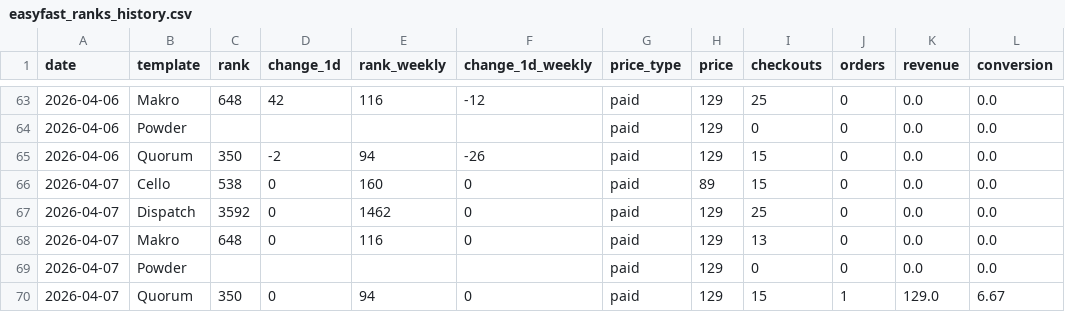
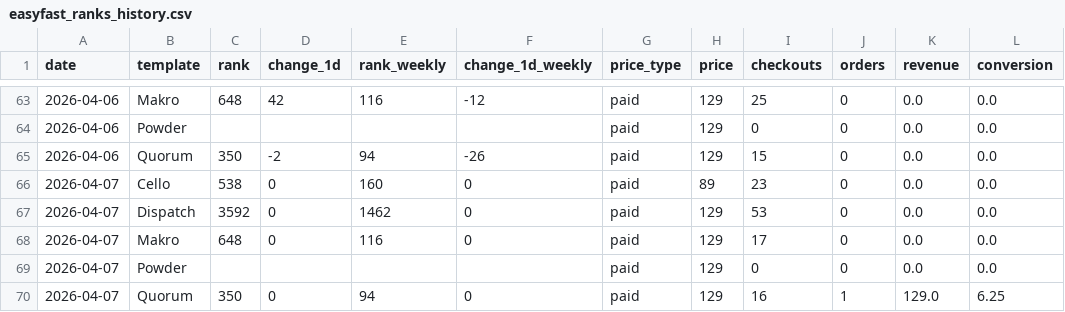
Before and after one commit to stfnco/easyfast-analytics, a CSV file: easyfast_ranks_history.csv, drawn as a sheet; only a part is shown, gaps mark what is left out.

```diff
--- a/easyfast_ranks_history.csv
+++ b/easyfast_ranks_history.csv
@@ -65,6 +65,6 @@ date,template,rank,change_1d,rank_weekly,change_1d_weekly,price_type,price,check
 2026-04-06,Quorum,350,-2,94,-26,paid,129,15,0,0.0,0.0
-2026-04-07,Cello,538,0,160,0,paid,89,15,0,0.0,0.0
-2026-04-07,Dispatch,3592,0,1462,0,paid,129,25,0,0.0,0.0
-2026-04-07,Makro,648,0,116,0,paid,129,13,0,0.0,0.0
+2026-04-07,Cello,538,0,160,0,paid,89,23,0,0.0,0.0
+2026-04-07,Dispatch,3592,0,1462,0,paid,129,53,0,0.0,0.0
+2026-04-07,Makro,648,0,116,0,paid,129,17,0,0.0,0.0
 2026-04-07,Powder,,,,,paid,129,0,0,0.0,0.0
-2026-04-07,Quorum,350,0,94,0,paid,129,15,1,129.0,6.67
+2026-04-07,Quorum,350,0,94,0,paid,129,16,1,129.0,6.25
```
